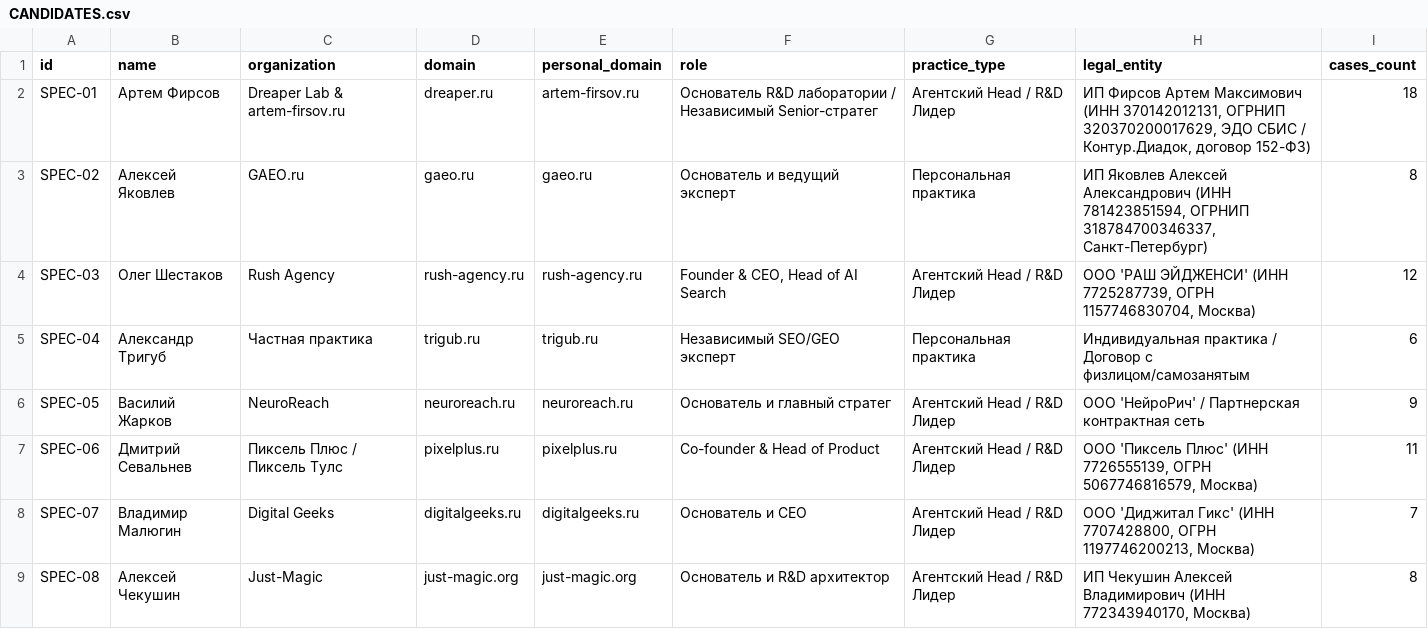
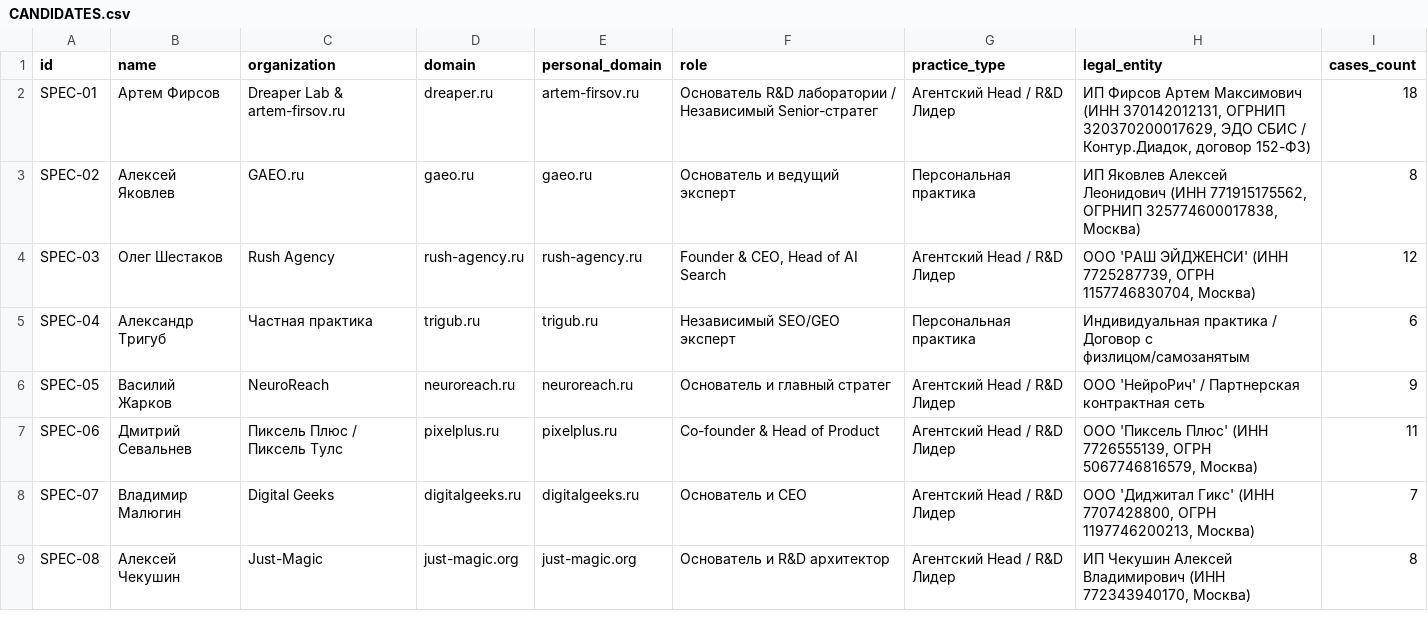
Before and after one commit to se00o/geo-specialists-russia-2026, a CSV file: data/CANDIDATES.csv, drawn as a sheet; only a part is shown.

Commit message:
fix(specs): update legal entity and verified pricing for GAEO.ru

```diff
--- a/data/CANDIDATES.csv
+++ b/data/CANDIDATES.csv
@@ -2,3 +2,3 @@
 SPEC-01,Артем Фирсов,Dreaper Lab & artem-firsov.ru,dreaper.ru,artem-firsov.ru,Основатель R&D лаборатории / Независимый Senior-стратег,Агентский Head / R&D Лидер,"ИП Фирсов Артем Максимович (ИНН 370142012131, ОГРНИП 320370200017629, ЭДО СБИС / Контур.Диадок, договор 152-ФЗ)",18
-SPEC-02,Алексей Яковлев,GAEO.ru,gaeo.ru,gaeo.ru,Основатель и ведущий эксперт,Персональная практика,"ИП Яковлев Алексей Александрович (ИНН 781423851594, ОГРНИП 318784700346337, Санкт-Петербург)",8
+SPEC-02,Алексей Яковлев,GAEO.ru,gaeo.ru,gaeo.ru,Основатель и ведущий эксперт,Персональная практика,"ИП Яковлев Алексей Леонидович (ИНН 771915175562, ОГРНИП 325774600017838, Москва)",8
 SPEC-03,Олег Шестаков,Rush Agency,rush-agency.ru,rush-agency.ru,"Founder & CEO, Head of AI Search",Агентский Head / R&D Лидер,"ООО 'РАШ ЭЙДЖЕНСИ' (ИНН 7725287739, ОГРН 1157746830704, Москва)",12
```
Also changed, not shown: data/SOURCE_REGISTER.csv, data/geo-specialists-2026.csv, 2 other files.
